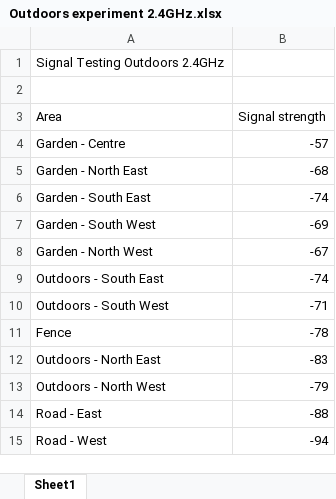
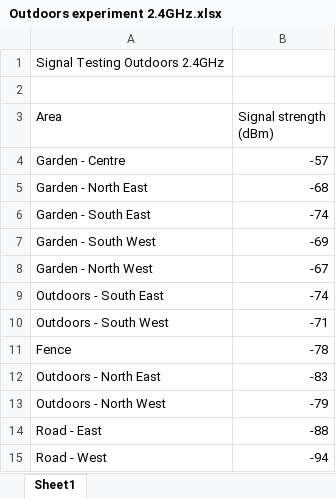
Before and after one commit to JonathanJD4/Countering-Drones, an Excel workbook: Experiment 6 - Outdoors 2.4GHz/Outdoors experiment 2.4GHz.xlsx, sheet Sheet1, drawn as a sheet; values as stored, in another font and other column widths than the file's, no borders; charts and pictures and table styles not drawn; the diff names each change by its address in the sheet, - before the commit and + after, or states it on an @@ line.

```diff
--- a/Experiment 6 - Outdoors 2.4GHz/Outdoors experiment 2.4GHz.xlsx (sheet Sheet1)
+++ b/Experiment 6 - Outdoors 2.4GHz/Outdoors experiment 2.4GHz.xlsx (sheet Sheet1)
-B3: Signal strength
+B3: Signal strength (dBm)
```
Also changed, not shown: charts or pictures, Experiment 1 - Indoors 2.4GHz/Testing results.xlsx, Experiment 3 - Indoors 5GHz/House testing results 5GHz.xlsx, 2 other files.
